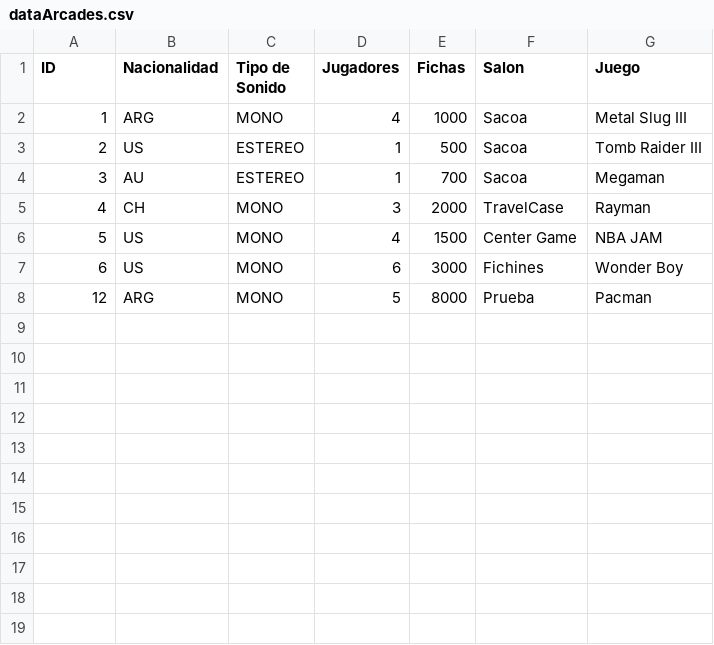
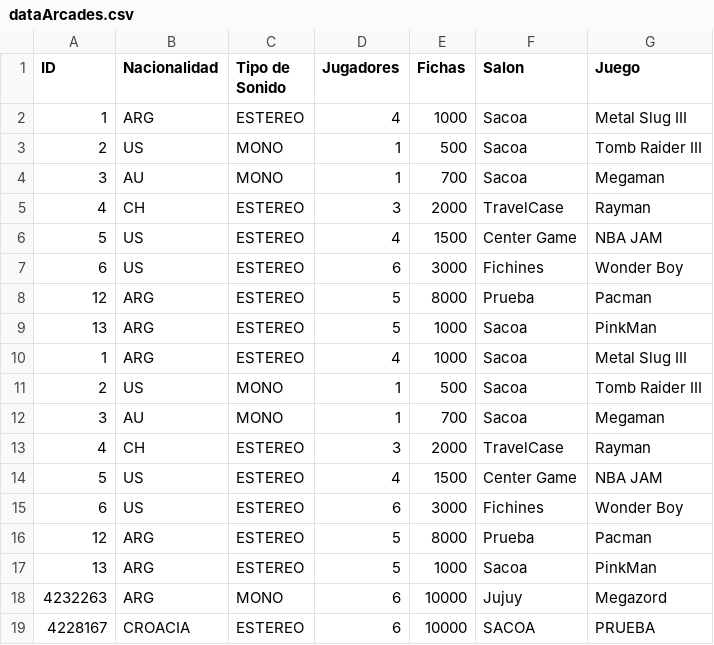
Before and after one commit to Ignacio0104/laboratorioI_Parciales, a CSV file: SegundoParcial2021_Arcades/dataArcades.csv, drawn as a sheet.

```diff
--- a/SegundoParcial2021_Arcades/dataArcades.csv
+++ b/SegundoParcial2021_Arcades/dataArcades.csv
@@ -1,8 +1,19 @@
 ID,Nacionalidad,Tipo de Sonido,Jugadores,Fichas,Salon,Juego
-1,ARG,MONO,4,1000,Sacoa,Metal Slug III
-2,US,ESTEREO,1,500,Sacoa,Tomb Raider III
-3,AU,ESTEREO,1,700,Sacoa,Megaman
-4,CH,MONO,3,2000,TravelCase,Rayman
-5,US,MONO,4,1500,Center Game,NBA JAM
-6,US,MONO,6,3000,Fichines,Wonder Boy
-12,ARG,MONO,5,8000,Prueba,Pacman
+1,ARG,ESTEREO,4,1000,Sacoa,Metal Slug III
+2,US,MONO,1,500,Sacoa,Tomb Raider III
+3,AU,MONO,1,700,Sacoa,Megaman
+4,CH,ESTEREO,3,2000,TravelCase,Rayman
+5,US,ESTEREO,4,1500,Center Game,NBA JAM
+6,US,ESTEREO,6,3000,Fichines,Wonder Boy
+12,ARG,ESTEREO,5,8000,Prueba,Pacman
+13,ARG,ESTEREO,5,1000,Sacoa,PinkMan
+1,ARG,ESTEREO,4,1000,Sacoa,Metal Slug III
+2,US,MONO,1,500,Sacoa,Tomb Raider III
+3,AU,MONO,1,700,Sacoa,Megaman
+4,CH,ESTEREO,3,2000,TravelCase,Rayman
+5,US,ESTEREO,4,1500,Center Game,NBA JAM
+6,US,ESTEREO,6,3000,Fichines,Wonder Boy
+12,ARG,ESTEREO,5,8000,Prueba,Pacman
+13,ARG,ESTEREO,5,1000,Sacoa,PinkMan
+4232263,ARG,MONO,6,10000,Jujuy,Megazord
+4228167,CROACIA,ESTEREO,6,10000,SACOA,PRUEBA
```
Also changed, not shown: 6 other files.
